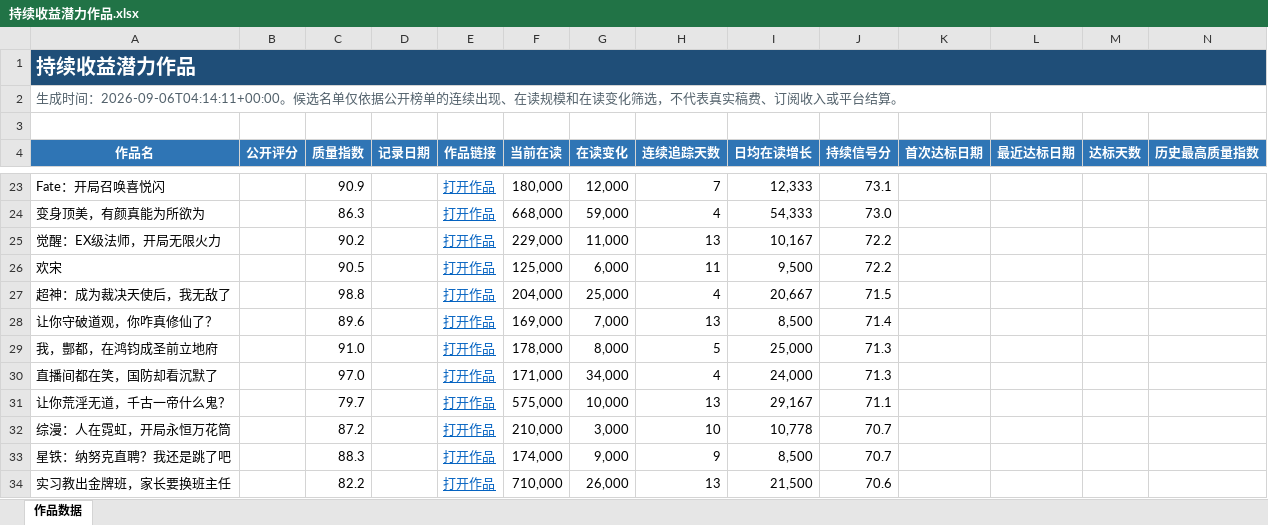
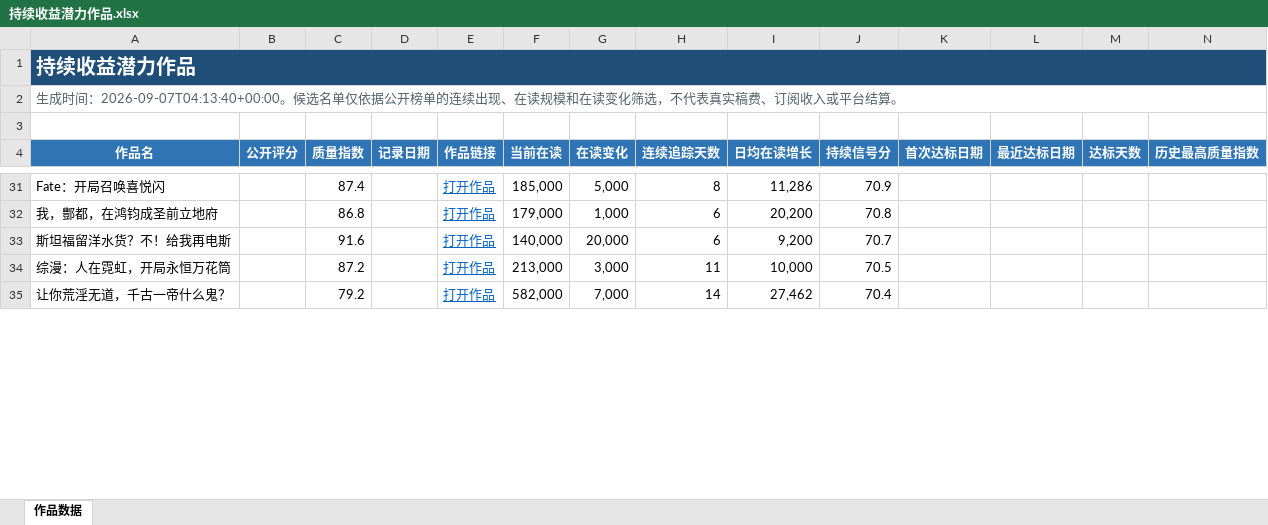
Before and after one commit to Ethan-Tangtang/fanqie-male-tracker, an Excel workbook: data/持续收益潜力作品.xlsx, sheet 作品数据, drawn as a sheet; only a part is shown, gaps mark what is left out; values as stored, in another font and other column widths than the file's, no borders; removed rows and columns are numbered as before the commit, all else as after; rows hold the shown columns only; the diff covers the shown part only; the diff names each change by its address in the sheet, - before the commit and + after, or states it on an @@ line.

```diff
--- a/data/持续收益潜力作品.xlsx (sheet 作品数据)
+++ b/data/持续收益潜力作品.xlsx (sheet 作品数据)
-A2 (作品名): …成时间：2026-09-06T04:14:11+00:00。候选名…
+A2 (作品名): …成时间：2026-09-07T04:13:40+00:00。候选名…
-C31 (质量指数): 90.9
+C31 (质量指数): 87.4
-F31 (当前在读): 180,000
+F31 (当前在读): 185,000
-G31 (在读变化): 12,000
+G31 (在读变化): 5,000
-H31 (连续追踪天数): 7
+H31 (连续追踪天数): 8
-I31 (日均在读增长): 12,333
+I31 (日均在读增长): 11,286
-J31 (持续信号分): 73.1
+J31 (持续信号分): 70.9
-row 24: 变身顶美，有颜真能为所欲为 |  | 86.3 |  | 打开作品 | 668,000 | 59,000 | 4 | 54,333 | 73.0
-row 25: 觉醒：EX级法师，开局无限火力 |  | 90.2 |  | 打开作品 | 229,000 | 11,000 | 13 | 10,167 | 72.2
-row 26: 欢宋 |  | 90.5 |  | 打开作品 | 125,000 | 6,000 | 11 | 9,500 | 72.2
-row 27: 超神：成为裁决天使后，我无敌了 |  | 98.8 |  | 打开作品 | 204,000 | 25,000 | 4 | 20,667 | 71.5
-row 28: 让你守破道观，你咋真修仙了？ |  | 89.6 |  | 打开作品 | 169,000 | 7,000 | 13 | 8,500 | 71.4
-C32 (质量指数): 91.0
+C32 (质量指数): 86.8
-F32 (当前在读): 178,000
+F32 (当前在读): 179,000
-G32 (在读变化): 8,000
+G32 (在读变化): 1,000
-H32 (连续追踪天数): 5
+H32 (连续追踪天数): 6
-I32 (日均在读增长): 25,000
+I32 (日均在读增长): 20,200
-J32 (持续信号分): 71.3
+J32 (持续信号分): 70.8
-row 30: 直播间都在笑，国防却看沉默了 |  | 97.0 |  | 打开作品 | 171,000 | 34,000 | 4 | 24,000 | 71.3
-row 31: 让你荒淫无道，千古一帝什么鬼？ |  | 79.7 |  | 打开作品 | 575,000 | 10,000 | 13 | 29,167 | 71.1
+row 33: 斯坦福留洋水货？不！给我再电斯 |  | 91.6 |  | 打开作品 | 140,000 | 20,000 | 6 | 9,200 | 70.7
-F34 (当前在读): 210,000
+F34 (当前在读): 213,000
-H34 (连续追踪天数): 10
+H34 (连续追踪天数): 11
-I34 (日均在读增长): 10,778
+I34 (日均在读增长): 10,000
-J34 (持续信号分): 70.7
+J34 (持续信号分): 70.5
-row 33: 星铁：纳努克直聘？我还是跳了吧 |  | 88.3 |  | 打开作品 | 174,000 | 9,000 | 9 | 8,500 | 70.7
-row 34: 实习教出金牌班，家长要换班主任 |  | 82.2 |  | 打开作品 | 710,000 | 26,000 | 13 | 21,500 | 70.6
+row 35: 让你荒淫无道，千古一帝什么鬼？ |  | 79.2 |  | 打开作品 | 582,000 | 7,000 | 14 | 27,462 | 70.4
```
Also changed, not shown: 29 added rows, 22 removed rows and 89 edited cells elsewhere in this sheet, data/高质量作品历史库.xlsx, 4 other files.
